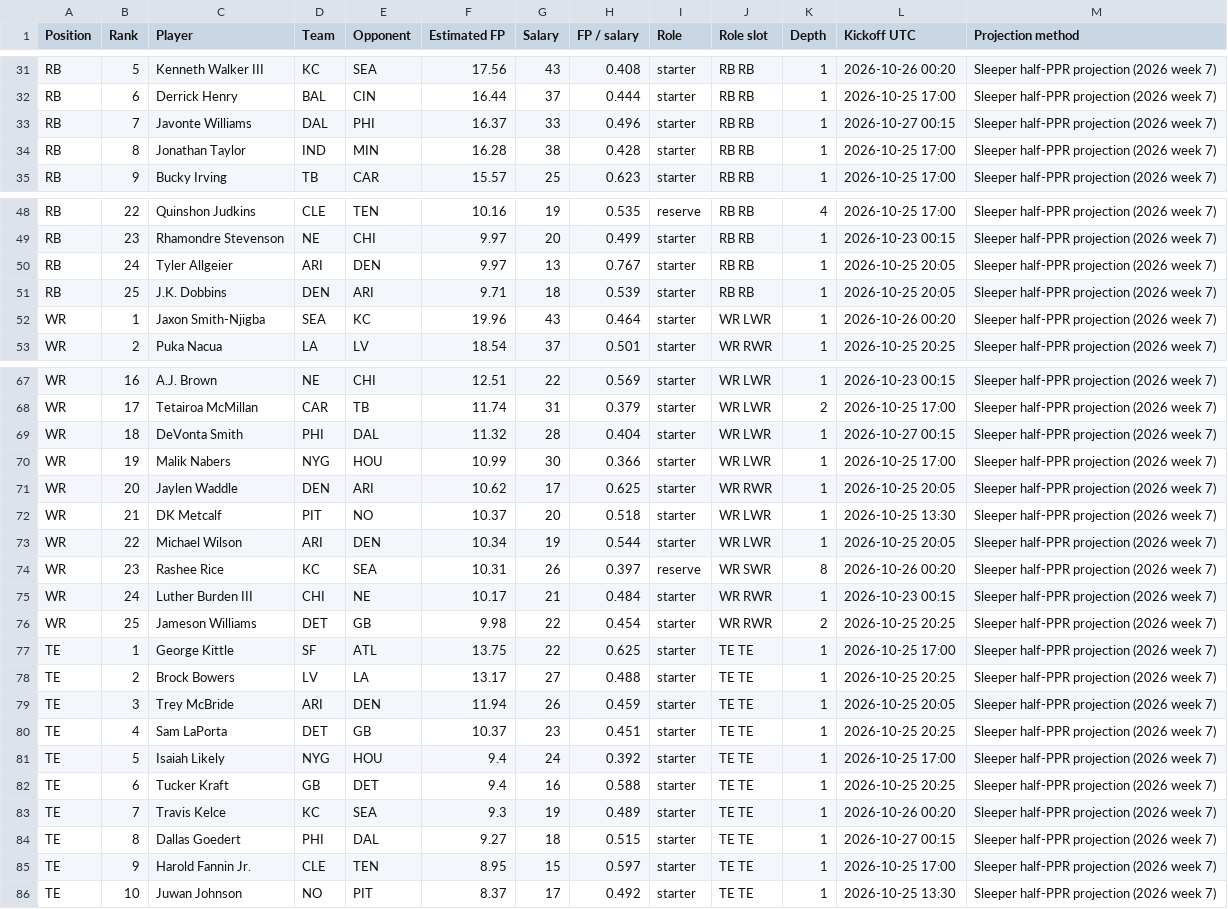
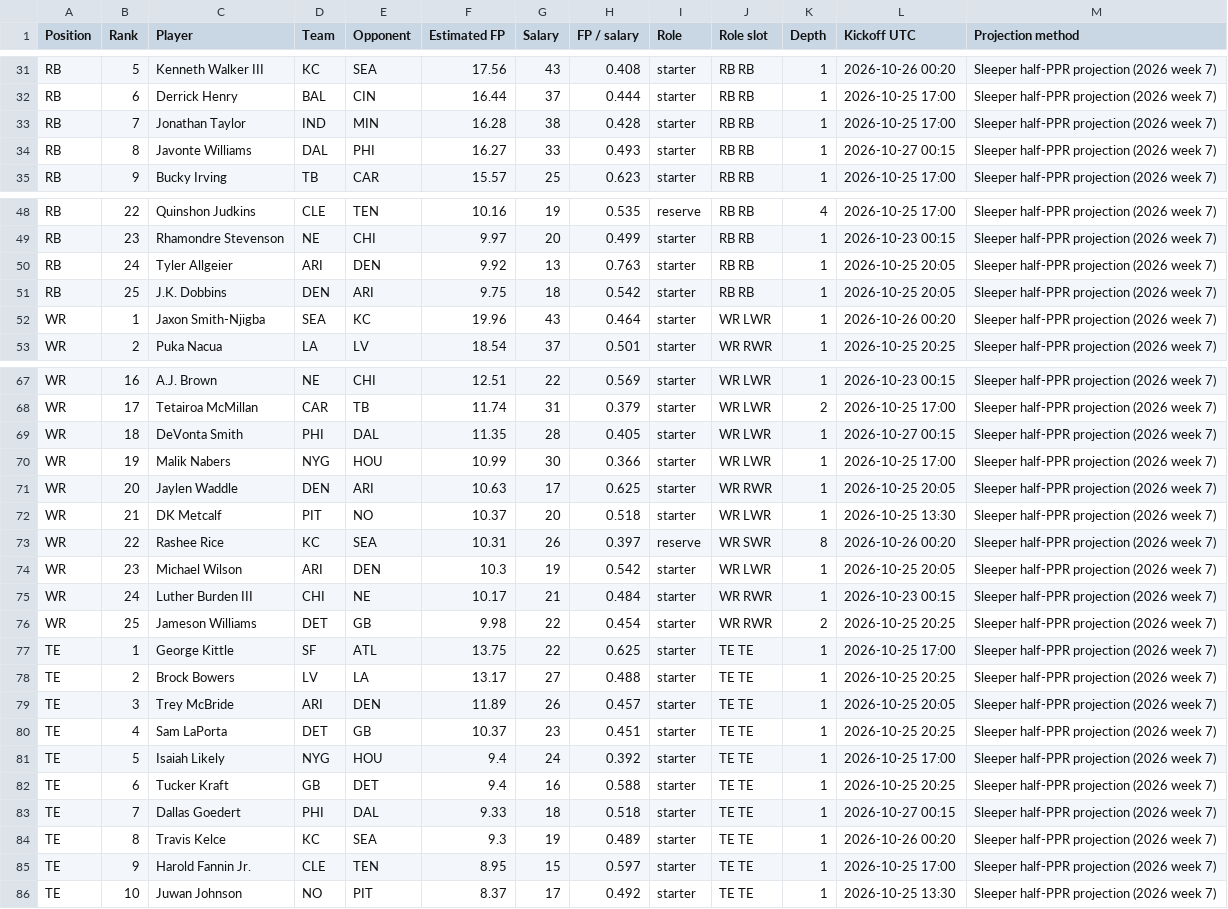
Before and after one commit to Dave356w/-nfl-top25-rankings, a CSV file: site/data/history/2026-10-22.csv, drawn as a sheet; only a part is shown, gaps mark what is left out; the diff covers the shown part only.

```diff
--- a/site/data/history/2026-10-22.csv
+++ b/site/data/history/2026-10-22.csv
@@ -32,4 +32,4 @@ RB,5,Kenneth Walker III,KC,SEA,17.56,43,0.408,starter,RB RB,1,2026-10-26 00:20,S
 RB,6,Derrick Henry,BAL,CIN,16.44,37,0.444,starter,RB RB,1,2026-10-25 17:00,Sleeper half-PPR projection (2026 week 7)
-RB,7,Javonte Williams,DAL,PHI,16.37,33,0.496,starter,RB RB,1,2026-10-27 00:15,Sleeper half-PPR projection (2026 week 7)
-RB,8,Jonathan Taylor,IND,MIN,16.28,38,0.428,starter,RB RB,1,2026-10-25 17:00,Sleeper half-PPR projection (2026 week 7)
+RB,7,Jonathan Taylor,IND,MIN,16.28,38,0.428,starter,RB RB,1,2026-10-25 17:00,Sleeper half-PPR projection (2026 week 7)
+RB,8,Javonte Williams,DAL,PHI,16.27,33,0.493,starter,RB RB,1,2026-10-27 00:15,Sleeper half-PPR projection (2026 week 7)
 RB,9,Bucky Irving,TB,CAR,15.57,25,0.623,starter,RB RB,1,2026-10-25 17:00,Sleeper half-PPR projection (2026 week 7)
@@ -49,4 +49,4 @@ RB,22,Quinshon Judkins,CLE,TEN,10.16,19,0.535,reserve,RB RB,4,2026-10-25 17:00,S
 RB,23,Rhamondre Stevenson,NE,CHI,9.97,20,0.499,starter,RB RB,1,2026-10-23 00:15,Sleeper half-PPR projection (2026 week 7)
-RB,24,Tyler Allgeier,ARI,DEN,9.97,13,0.767,starter,RB RB,1,2026-10-25 20:05,Sleeper half-PPR projection (2026 week 7)
-RB,25,J.K. Dobbins,DEN,ARI,9.71,18,0.539,starter,RB RB,1,2026-10-25 20:05,Sleeper half-PPR projection (2026 week 7)
+RB,24,Tyler Allgeier,ARI,DEN,9.92,13,0.763,starter,RB RB,1,2026-10-25 20:05,Sleeper half-PPR projection (2026 week 7)
+RB,25,J.K. Dobbins,DEN,ARI,9.75,18,0.542,starter,RB RB,1,2026-10-25 20:05,Sleeper half-PPR projection (2026 week 7)
 WR,1,Jaxon Smith-Njigba,SEA,KC,19.96,43,0.464,starter,WR LWR,1,2026-10-26 00:20,Sleeper half-PPR projection (2026 week 7)
@@ -68,8 +68,8 @@ WR,16,A.J. Brown,NE,CHI,12.51,22,0.569,starter,WR LWR,1,2026-10-23 00:15,Sleeper
 WR,17,Tetairoa McMillan,CAR,TB,11.74,31,0.379,starter,WR LWR,2,2026-10-25 17:00,Sleeper half-PPR projection (2026 week 7)
-WR,18,DeVonta Smith,PHI,DAL,11.32,28,0.404,starter,WR LWR,1,2026-10-27 00:15,Sleeper half-PPR projection (2026 week 7)
+WR,18,DeVonta Smith,PHI,DAL,11.35,28,0.405,starter,WR LWR,1,2026-10-27 00:15,Sleeper half-PPR projection (2026 week 7)
 WR,19,Malik Nabers,NYG,HOU,10.99,30,0.366,starter,WR LWR,1,2026-10-25 17:00,Sleeper half-PPR projection (2026 week 7)
-WR,20,Jaylen Waddle,DEN,ARI,10.62,17,0.625,starter,WR RWR,1,2026-10-25 20:05,Sleeper half-PPR projection (2026 week 7)
+WR,20,Jaylen Waddle,DEN,ARI,10.63,17,0.625,starter,WR RWR,1,2026-10-25 20:05,Sleeper half-PPR projection (2026 week 7)
 WR,21,DK Metcalf,PIT,NO,10.37,20,0.518,starter,WR LWR,1,2026-10-25 13:30,Sleeper half-PPR projection (2026 week 7)
-WR,22,Michael Wilson,ARI,DEN,10.34,19,0.544,starter,WR LWR,1,2026-10-25 20:05,Sleeper half-PPR projection (2026 week 7)
-WR,23,Rashee Rice,KC,SEA,10.31,26,0.397,reserve,WR SWR,8,2026-10-26 00:20,Sleeper half-PPR projection (2026 week 7)
+WR,22,Rashee Rice,KC,SEA,10.31,26,0.397,reserve,WR SWR,8,2026-10-26 00:20,Sleeper half-PPR projection (2026 week 7)
+WR,23,Michael Wilson,ARI,DEN,10.3,19,0.542,starter,WR LWR,1,2026-10-25 20:05,Sleeper half-PPR projection (2026 week 7)
 WR,24,Luther Burden III,CHI,NE,10.17,21,0.484,starter,WR RWR,1,2026-10-23 00:15,Sleeper half-PPR projection (2026 week 7)
@@ -78,3 +78,3 @@ TE,1,George Kittle,SF,ATL,13.75,22,0.625,starter,TE TE,1,2026-10-25 17:00,Sleepe
 TE,2,Brock Bowers,LV,LA,13.17,27,0.488,starter,TE TE,1,2026-10-25 20:25,Sleeper half-PPR projection (2026 week 7)
-TE,3,Trey McBride,ARI,DEN,11.94,26,0.459,starter,TE TE,1,2026-10-25 20:05,Sleeper half-PPR projection (2026 week 7)
+TE,3,Trey McBride,ARI,DEN,11.89,26,0.457,starter,TE TE,1,2026-10-25 20:05,Sleeper half-PPR projection (2026 week 7)
 TE,4,Sam LaPorta,DET,GB,10.37,23,0.451,starter,TE TE,1,2026-10-25 20:25,Sleeper half-PPR projection (2026 week 7)
@@ -82,4 +82,4 @@ TE,5,Isaiah Likely,NYG,HOU,9.4,24,0.392,starter,TE TE,1,2026-10-25 17:00,Sleeper
 TE,6,Tucker Kraft,GB,DET,9.4,16,0.588,starter,TE TE,1,2026-10-25 20:25,Sleeper half-PPR projection (2026 week 7)
-TE,7,Travis Kelce,KC,SEA,9.3,19,0.489,starter,TE TE,1,2026-10-26 00:20,Sleeper half-PPR projection (2026 week 7)
-TE,8,Dallas Goedert,PHI,DAL,9.27,18,0.515,starter,TE TE,1,2026-10-27 00:15,Sleeper half-PPR projection (2026 week 7)
+TE,7,Dallas Goedert,PHI,DAL,9.33,18,0.518,starter,TE TE,1,2026-10-27 00:15,Sleeper half-PPR projection (2026 week 7)
+TE,8,Travis Kelce,KC,SEA,9.3,19,0.489,starter,TE TE,1,2026-10-26 00:20,Sleeper half-PPR projection (2026 week 7)
 TE,9,Harold Fannin Jr.,CLE,TEN,8.95,15,0.597,starter,TE TE,1,2026-10-25 17:00,Sleeper half-PPR projection (2026 week 7)
```
Also changed, not shown: 2 added rows, 2 removed rows and 18 edited cells elsewhere in this file, site/data/latest.csv, site/data/lineup/history/2026-10-22.csv, 25 other files.
